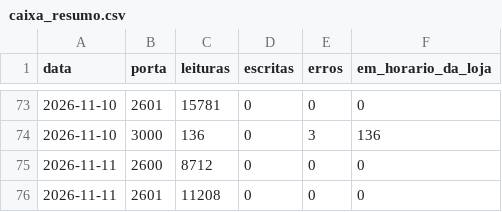
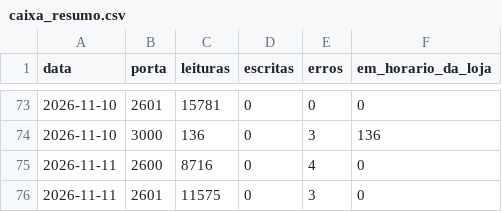
Before and after one commit to xxffoottxx/artsoft-call-log, a CSV file: caixa_resumo.csv, drawn as a sheet; only a part is shown, gaps mark what is left out.

```diff
--- a/caixa_resumo.csv
+++ b/caixa_resumo.csv
@@ -74,3 +74,3 @@ data,porta,leituras,escritas,erros,em_horario_da_loja
 2026-11-10,3000,136,0,3,136
-2026-11-11,2600,8712,0,0,0
-2026-11-11,2601,11208,0,0,0
+2026-11-11,2600,8716,0,4,0
+2026-11-11,2601,11575,0,3,0
```
Also changed, not shown: daily_summary.csv.
